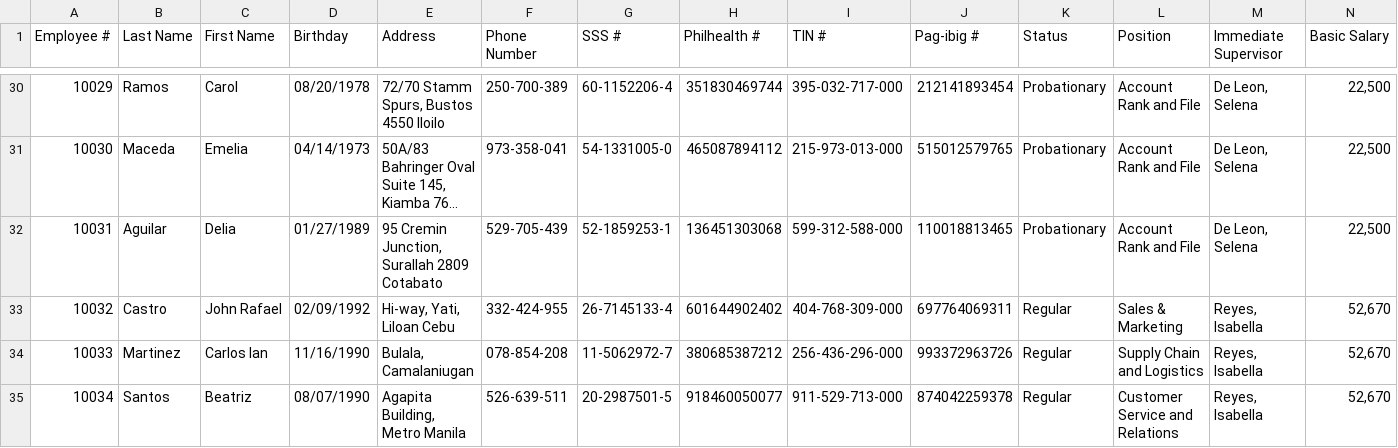
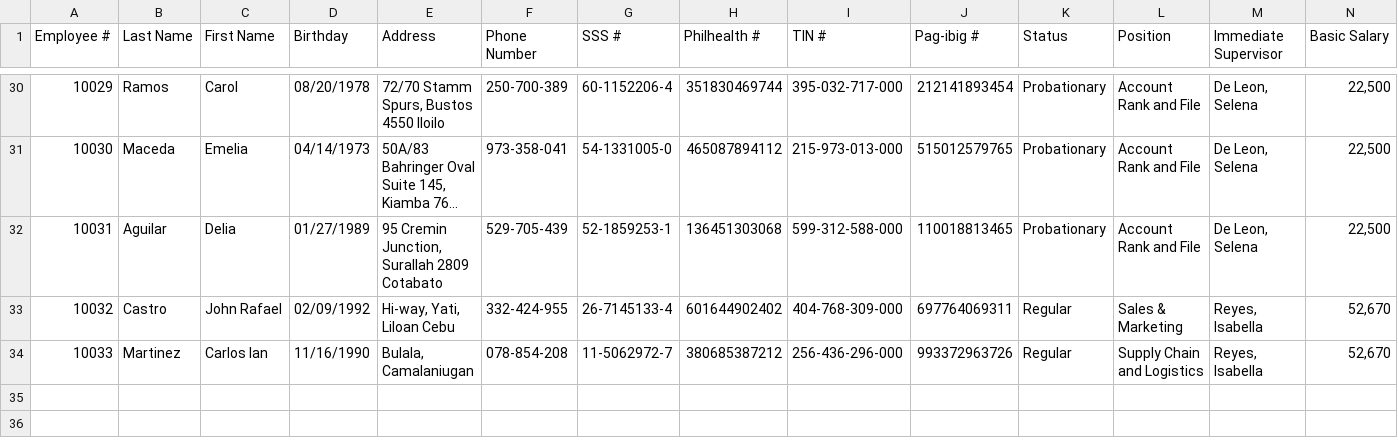
Before and after one commit to hmignacio/oop, a CSV file: JavaSwing/src/docs/MotorPH-Employee-Data.csv, drawn as a sheet; only a part is shown, gaps mark what is left out; long unchanged cells end in …; rows hold the shown columns only; the diff names each change by its address in the sheet, - before the commit and + after, or states it on an @@ line.

```diff
--- a/JavaSwing/src/docs/MotorPH-Employee-Data.csv
+++ b/JavaSwing/src/docs/MotorPH-Employee-Data.csv
-row 35: 10034 | Santos | Beatriz | 08/07/1990 | Agapita Building, Metro Manila | 526-639-511 | 20-2987501-5 | 918460050077 | 911-529-713-000 | 874042259378 | Regular | Customer Service and Relations | Reyes, Isabella | 52,670
```
Also changed, not shown: JavaSwing/src/docs/MotorPH-Employee-Data-Attendance-Record.csv, 29 other files.
